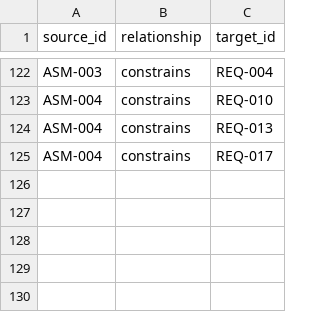
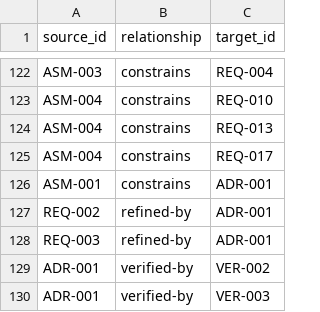
Before and after one commit to Romanof123/JNOX, a CSV file: trace/links.csv, drawn as a sheet; only a part is shown, gaps mark what is left out; the diff names each change by its address in the sheet, - before the commit and + after, or states it on an @@ line.

```diff
--- a/trace/links.csv
+++ b/trace/links.csv
+row 126: ASM-001 | constrains | ADR-001
+row 127: REQ-002 | refined-by | ADR-001
+row 128: REQ-003 | refined-by | ADR-001
+row 129: ADR-001 | verified-by | VER-002
+row 130: ADR-001 | verified-by | VER-003
```
Also changed, not shown: 12 other files.
